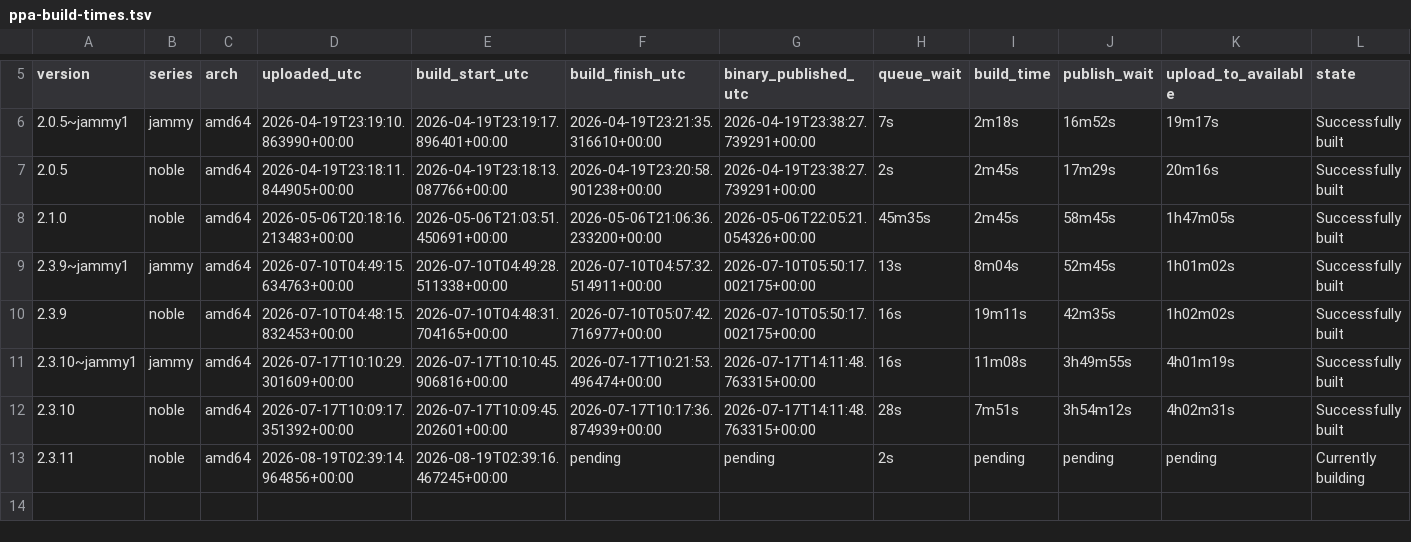
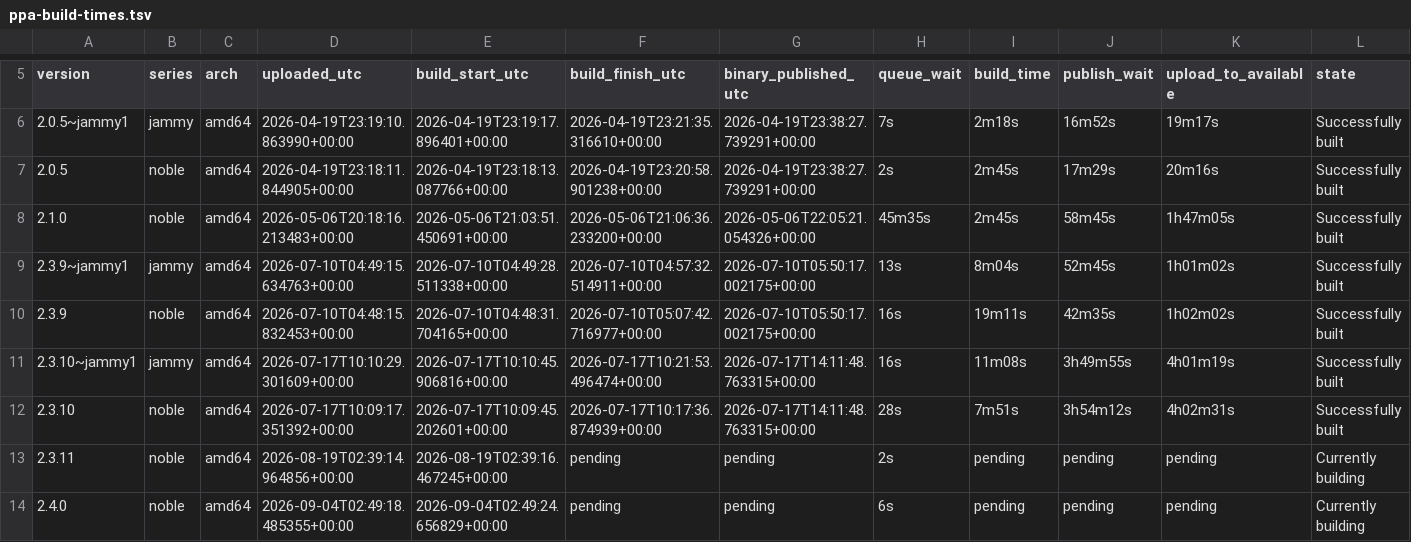
Before and after one commit to powell-clark/voice-to-text, a TSV file: packaging/linux/ppa-build-times.tsv, drawn as a sheet; only a part is shown, gaps mark what is left out.

```diff
--- a/packaging/linux/ppa-build-times.tsv
+++ b/packaging/linux/ppa-build-times.tsv
@@ -13 +13,2 @@ version	series	arch	uploaded_utc	build_start_utc	build_finish_utc	binary_publish
 2.3.11	noble	amd64	2026-08-19T02:39:14.964856+00:00	2026-08-19T02:39:16.467245+00:00	pending	pending	2s	pending	pending	pending	Currently building
+2.4.0	noble	amd64	2026-09-04T02:49:18.485355+00:00	2026-09-04T02:49:24.656829+00:00	pending	pending	6s	pending	pending	pending	Currently building
```
